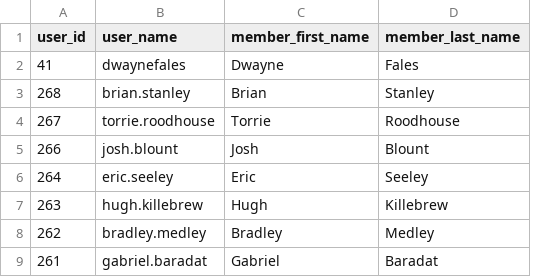
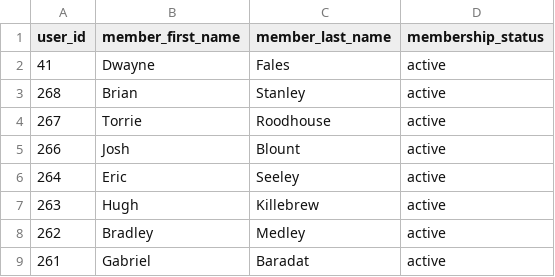
Before and after one commit to Echo1usa/practiscore_data, a CSV file: wyconumbers.csv, drawn as a sheet; only a part is shown; removed rows and columns are numbered as before the commit, all else as after; the diff names each change by its address in the sheet, - before the commit and + after, or states it on an @@ line.

Commit message:
-Changed scores to ignore non active wyco members -a bunch of other stuff I don't remember

```diff
--- a/wyconumbers.csv
+++ b/wyconumbers.csv
-column B (user_name), rows 2-9: dwaynefales | brian.stanley | torrie.roodhouse | josh.blount | eric.seeley | hugh.killebrew | bradley.medley | gabriel.baradat
+column D (membership_status), rows 2-9: all active
```
Also changed, not shown: 7 other files.
